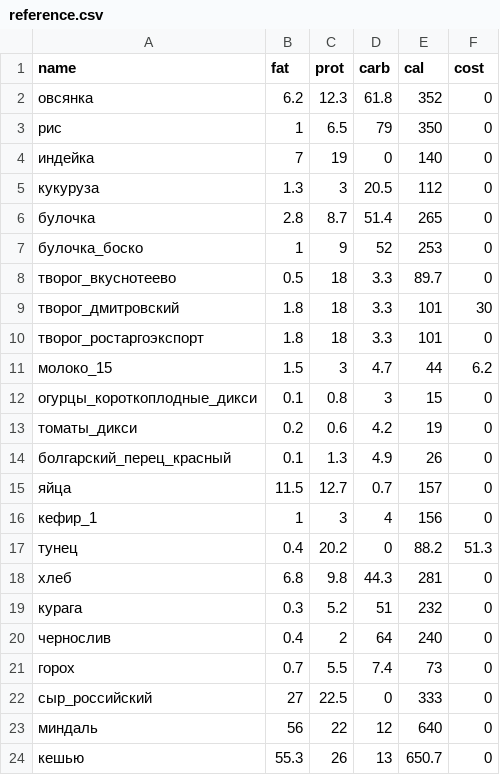
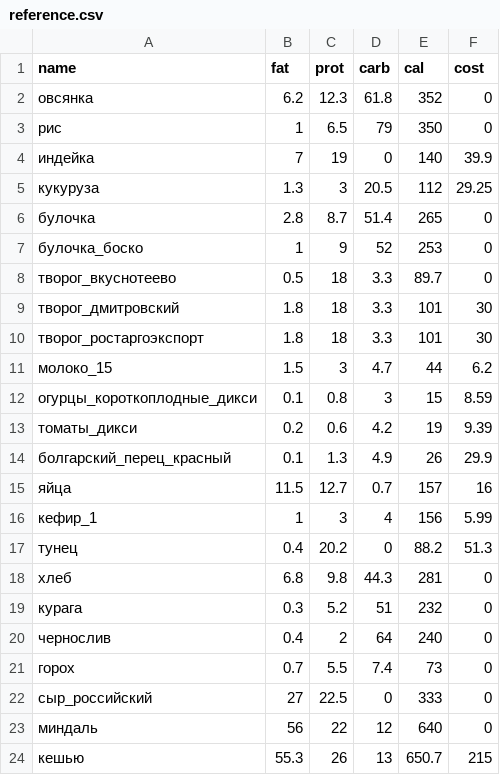
Before and after one commit to balta2ar/diet, a CSV file: reference.csv, drawn as a sheet.

Commit message:
add plain diet.txt, some costs, disable scietific formatting

```diff
--- a/reference.csv
+++ b/reference.csv
@@ -3,4 +3,4 @@ name,fat,prot,carb,cal,cost
 рис,1,6.5,79,350,0
-индейка,7,19,0,140,0
-кукуруза,1.3,3,20.5,112,0
+индейка,7,19,0,140,39.9
+кукуруза,1.3,3,20.5,112,29.25
 булочка,2.8,8.7,51.4,265,0
@@ -9,9 +9,9 @@ name,fat,prot,carb,cal,cost
 творог_дмитровский,1.8,18,3.3,101,30
-творог_ростаргоэкспорт,1.8,18,3.3,101,0
+творог_ростаргоэкспорт,1.8,18,3.3,101,30
 молоко_15,1.5,3,4.7,44,6.2
-огурцы_короткоплодные_дикси,0.1,0.8,3,15,0
-томаты_дикси,0.2,0.6,4.2,19,0
-болгарский_перец_красный,0.1,1.3,4.9,26,0
-яйца,11.5,12.7,0.7,157,0
-кефир_1,1,3,4,156,0
+огурцы_короткоплодные_дикси,0.1,0.8,3,15,8.59
+томаты_дикси,0.2,0.6,4.2,19,9.39
+болгарский_перец_красный,0.1,1.3,4.9,26,29.9
+яйца,11.5,12.7,0.7,157,16
+кефир_1,1,3,4,156,5.99
 тунец,0.4,20.2,0,88.2,51.3
@@ -23,2 +23,2 @@ name,fat,prot,carb,cal,cost
 миндаль,56,22,12,640,0
-кешью,55.3,26,13,650.7,0
+кешью,55.3,26,13,650.7,215
```
Also changed, not shown: 3day.csv, 2 other files.
